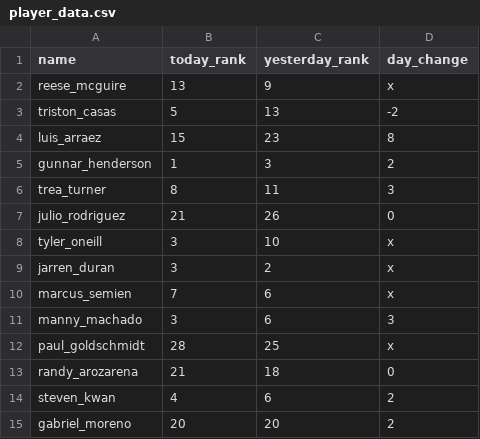
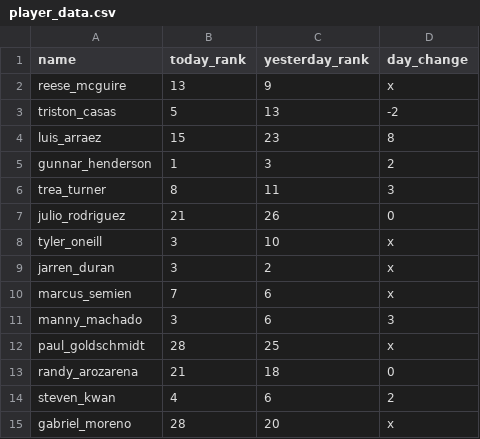
Before and after one commit to SterlingIvey/swing_scout, a CSV file: player_data.csv, drawn as a sheet.

Commit message:
Update player_data.csv

```diff
--- a/player_data.csv
+++ b/player_data.csv
@@ -14,2 +14,2 @@ randy_arozarena,21,18,0
 steven_kwan,4,6,2
-gabriel_moreno,20,20,2
+gabriel_moreno,28,20,x
```
